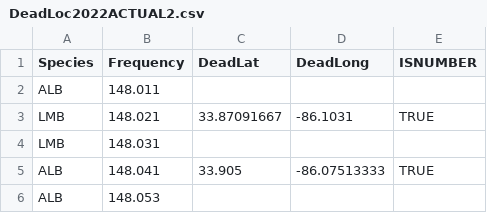
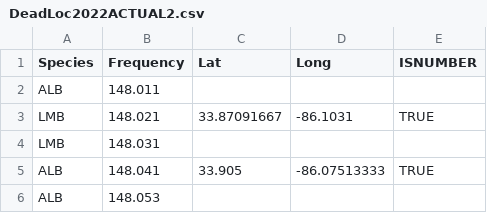
Before and after one commit to PrullMarcus/MastersAnalysis, a CSV file: Data/DeadLoc2022ACTUAL2.csv, drawn as a sheet; only a part is shown; the diff names each change by its address in the sheet, - before the commit and + after, or states it on an @@ line.

Commit message:
Add files via upload

```diff
--- a/Data/DeadLoc2022ACTUAL2.csv
+++ b/Data/DeadLoc2022ACTUAL2.csv
-C1: DeadLat
+C1: Lat
-D1: DeadLong
+D1: Long
```
